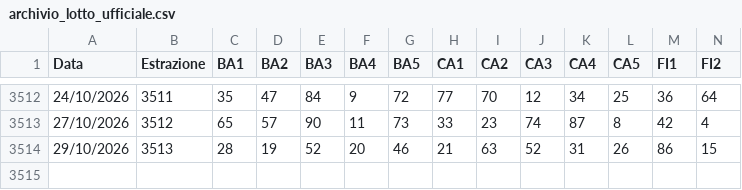
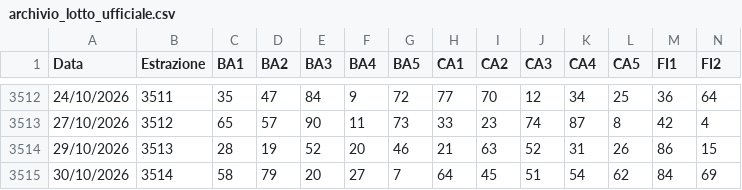
Before and after one commit to giasty78/analisi-lotto, a CSV file: archivio_lotto_ufficiale.csv, drawn as a sheet; only a part is shown, gaps mark what is left out; rows hold the shown columns only; the diff names each change by its address in the sheet, - before the commit and + after, or states it on an @@ line.

```diff
--- a/archivio_lotto_ufficiale.csv
+++ b/archivio_lotto_ufficiale.csv
+row 3515: 30/10/2026 | 3514 | 58 | 79 | 20 | 27 | 7 | 64 | 45 | 51 | 54 | 62 | 84 | 69
```
